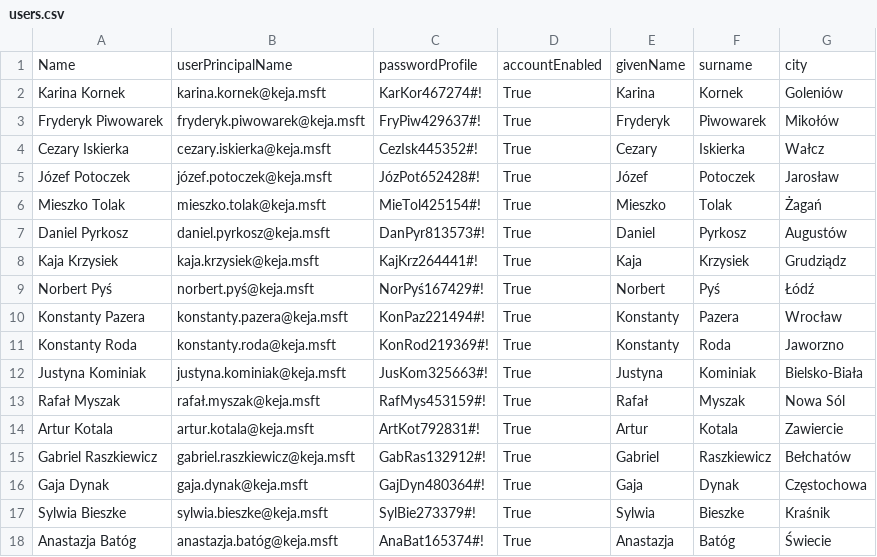
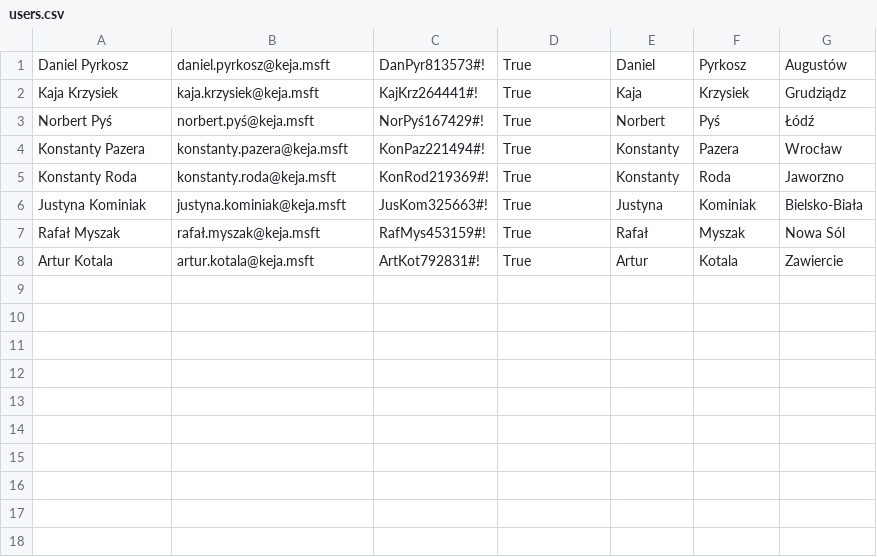
Before and after one commit to mariusz7b1/Python_Podst_NieProg_5dni, a CSV file: Dzien 4/Przyklady/08_str_dane_slowniki/users.csv, drawn as a sheet.

```diff
--- a/Dzien 4/Przyklady/08_str_dane_slowniki/users.csv
+++ b/Dzien 4/Przyklady/08_str_dane_slowniki/users.csv
@@ -1,7 +1 @@
-Name,userPrincipalName,passwordProfile,accountEnabled,givenName,surname,city
-Karina Kornek,karina.kornek@keja.msft,KarKor467274#!,True,Karina,Kornek,Goleniów
-Fryderyk Piwowarek,fryderyk.piwowarek@keja.msft,FryPiw429637#!,True,Fryderyk,Piwowarek,Mikołów
-Cezary Iskierka,cezary.iskierka@keja.msft,CezIsk445352#!,True,Cezary,Iskierka,Wałcz
-Józef Potoczek,józef.potoczek@keja.msft,JózPot652428#!,True,Józef,Potoczek,Jarosław
-Mieszko Tolak,mieszko.tolak@keja.msft,MieTol425154#!,True,Mieszko,Tolak,Żagań
 Daniel Pyrkosz,daniel.pyrkosz@keja.msft,DanPyr813573#!,True,Daniel,Pyrkosz,Augustów
@@ -14,5 +8 @@ Rafał Myszak,rafał.myszak@keja.msft,RafMys453159#!,True,Rafał,Myszak,Nowa Só
 Artur Kotala,artur.kotala@keja.msft,ArtKot792831#!,True,Artur,Kotala,Zawiercie
-Gabriel Raszkiewicz,gabriel.raszkiewicz@keja.msft,GabRas132912#!,True,Gabriel,Raszkiewicz,Bełchatów
-Gaja Dynak,gaja.dynak@keja.msft,GajDyn480364#!,True,Gaja,Dynak,Częstochowa
-Sylwia Bieszke,sylwia.bieszke@keja.msft,SylBie273379#!,True,Sylwia,Bieszke,Kraśnik
-Anastazja Batóg,anastazja.batóg@keja.msft,AnaBat165374#!,True,Anastazja,Batóg,Świecie
```
Also changed, not shown: 1 other file.
